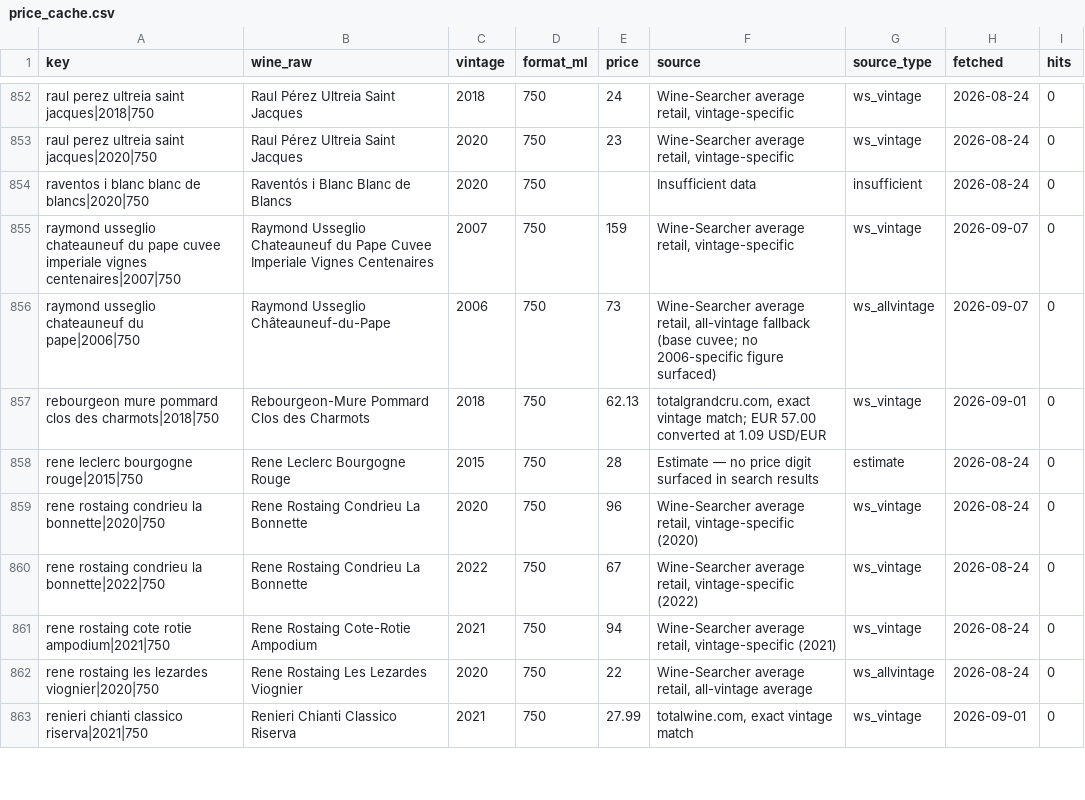
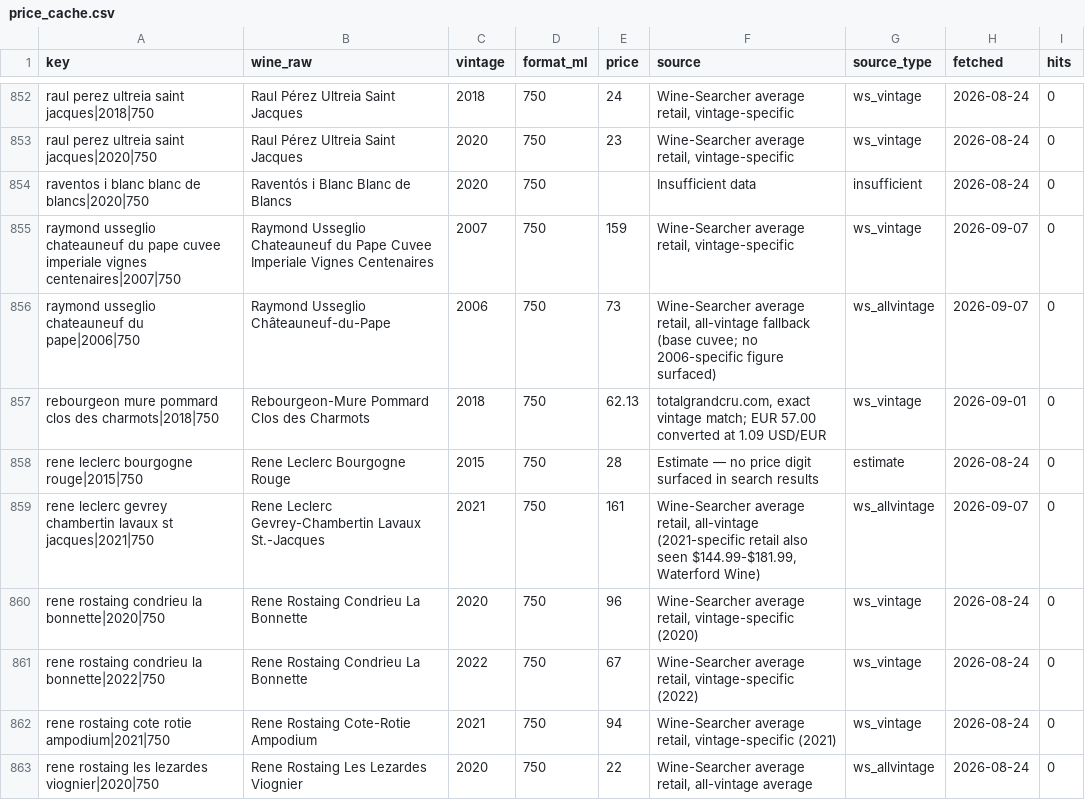
Before and after one commit to otplabs-io/agentic-auction-template, a CSV file: price_cache.csv, drawn as a sheet; only a part is shown, gaps mark what is left out; the shorter side is filled out with more unchanged rows; the diff covers the shown part only.

```diff
--- a/price_cache.csv
+++ b/price_cache.csv
@@ -858,2 +858,3 @@ rebourgeon mure pommard clos des charmots|2018|750,Rebourgeon-Mure Pommard Clos
 rene leclerc bourgogne rouge|2015|750,Rene Leclerc Bourgogne Rouge,2015,750,28,Estimate — no price digit surfaced in search results,estimate,2026-08-24,0
+rene leclerc gevrey chambertin lavaux st jacques|2021|750,Rene Leclerc Gevrey-Chambertin Lavaux St.-Jacques,2021,750,161,"Wine-Searcher average retail, all-vintage (2021-specific retail also seen $144.99-$181.99, Waterford Wine)",ws_allvintage,2026-09-07,0
 rene rostaing condrieu la bonnette|2020|750,Rene Rostaing Condrieu La Bonnette,2020,750,96,"Wine-Searcher average retail, vintage-specific (2020)",ws_vintage,2026-08-24,0
```
Also changed, not shown: 19 added rows elsewhere in this file, 1 other file.
